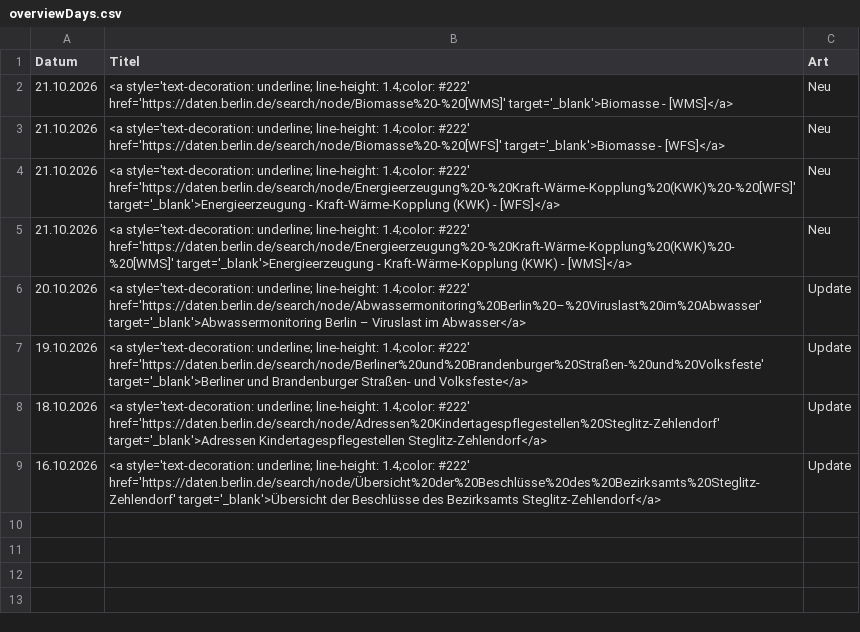
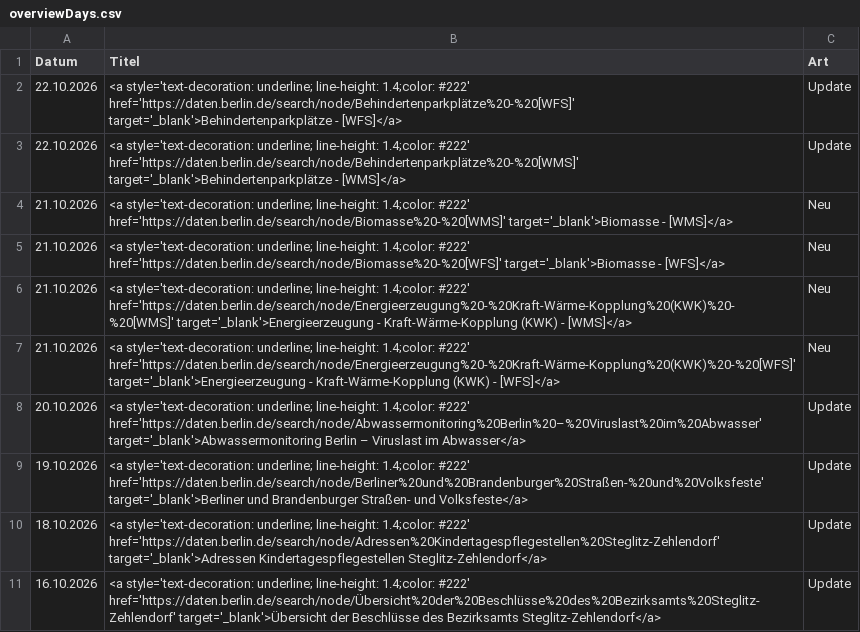
Before and after one commit to technologiestiftung/odis-datenportal-uebersicht, a CSV file: data/overviewDays.csv, drawn as a sheet.

```diff
--- a/data/overviewDays.csv
+++ b/data/overviewDays.csv
@@ -1,6 +1,8 @@
 Datum,Titel,Art
+22.10.2026,<a style='text-decoration: underline; line-height: 1.4;color: #222' href='https://daten.berlin.de/search/node/Behindertenparkplätze%20-%20[WFS]' target='_blank'>Behindertenparkplätze - [WFS]</a>,Update
+22.10.2026,<a style='text-decoration: underline; line-height: 1.4;color: #222' href='https://daten.berlin.de/search/node/Behindertenparkplätze%20-%20[WMS]' target='_blank'>Behindertenparkplätze - [WMS]</a>,Update
 21.10.2026,<a style='text-decoration: underline; line-height: 1.4;color: #222' href='https://daten.berlin.de/search/node/Biomasse%20-%20[WMS]' target='_blank'>Biomasse - [WMS]</a>,Neu
 21.10.2026,<a style='text-decoration: underline; line-height: 1.4;color: #222' href='https://daten.berlin.de/search/node/Biomasse%20-%20[WFS]' target='_blank'>Biomasse - [WFS]</a>,Neu
+21.10.2026,<a style='text-decoration: underline; line-height: 1.4;color: #222' href='https://daten.berlin.de/search/node/Energieerzeugung%20-%20Kraft-Wärme-Kopplung%20(KWK)%20-%20[WMS]' target='_blank'>Energieerzeugung - Kraft-Wärme-Kopplung (KWK) - [WMS]</a>,Neu
 21.10.2026,<a style='text-decoration: underline; line-height: 1.4;color: #222' href='https://daten.berlin.de/search/node/Energieerzeugung%20-%20Kraft-Wärme-Kopplung%20(KWK)%20-%20[WFS]' target='_blank'>Energieerzeugung - Kraft-Wärme-Kopplung (KWK) - [WFS]</a>,Neu
-21.10.2026,<a style='text-decoration: underline; line-height: 1.4;color: #222' href='https://daten.berlin.de/search/node/Energieerzeugung%20-%20Kraft-Wärme-Kopplung%20(KWK)%20-%20[WMS]' target='_blank'>Energieerzeugung - Kraft-Wärme-Kopplung (KWK) - [WMS]</a>,Neu
 20.10.2026,<a style='text-decoration: underline; line-height: 1.4;color: #222' href='https://daten.berlin.de/search/node/Abwassermonitoring%20Berlin%20–%20Viruslast%20im%20Abwasser' target='_blank'>Abwassermonitoring Berlin – Viruslast im Abwasser</a>,Update
```
Also changed, not shown: 1 other file.
